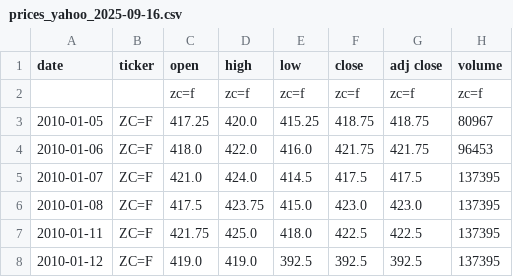
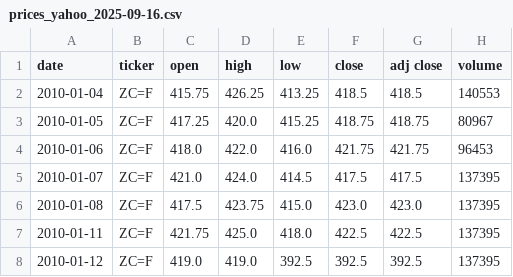
Before and after one commit to HimanshuSharmaKUL/ag_forecast, a CSV file: data/raw/prices_yahoo_2025-09-16.csv, drawn as a sheet; only a part is shown.

```diff
--- a/data/raw/prices_yahoo_2025-09-16.csv
+++ b/data/raw/prices_yahoo_2025-09-16.csv
@@ -1,3 +1,3 @@
 date,ticker,open,high,low,close,adj close,volume
-,,zc=f,zc=f,zc=f,zc=f,zc=f,zc=f
+2010-01-04,ZC=F,415.75,426.25,413.25,418.5,418.5,140553
 2010-01-05,ZC=F,417.25,420.0,415.25,418.75,418.75,80967
```
Also changed, not shown: 5 other files.
